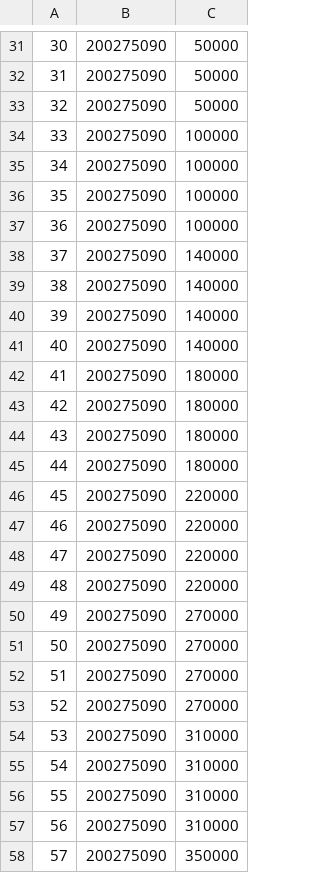
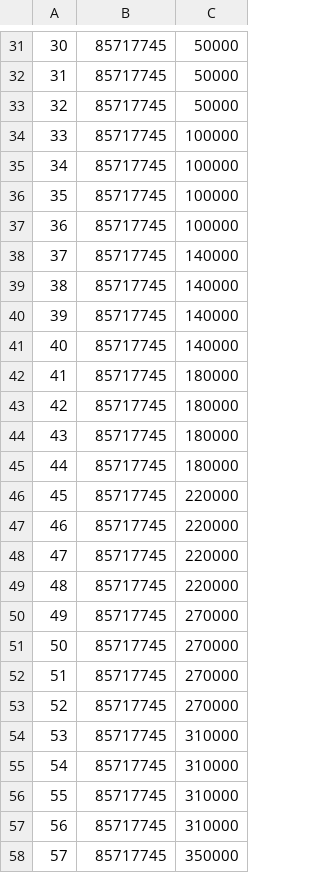
Before and after one commit to iamarjunm/sea-raider, a CSV file: maths/publish_files/unknown_extreme.csv, drawn as a sheet; only a part is shown, gaps mark what is left out; the diff covers the shown part only.

```diff
--- a/maths/publish_files/unknown_extreme.csv
+++ b/maths/publish_files/unknown_extreme.csv
@@ -31,28 +31,28 @@
-30,200275090,50000
-31,200275090,50000
-32,200275090,50000
-33,200275090,100000
-34,200275090,100000
-35,200275090,100000
-36,200275090,100000
-37,200275090,140000
-38,200275090,140000
-39,200275090,140000
-40,200275090,140000
-41,200275090,180000
-42,200275090,180000
-43,200275090,180000
-44,200275090,180000
-45,200275090,220000
-46,200275090,220000
-47,200275090,220000
-48,200275090,220000
-49,200275090,270000
-50,200275090,270000
-51,200275090,270000
-52,200275090,270000
-53,200275090,310000
-54,200275090,310000
-55,200275090,310000
-56,200275090,310000
-57,200275090,350000
+30,85717745,50000
+31,85717745,50000
+32,85717745,50000
+33,85717745,100000
+34,85717745,100000
+35,85717745,100000
+36,85717745,100000
+37,85717745,140000
+38,85717745,140000
+39,85717745,140000
+40,85717745,140000
+41,85717745,180000
+42,85717745,180000
+43,85717745,180000
+44,85717745,180000
+45,85717745,220000
+46,85717745,220000
+47,85717745,220000
+48,85717745,220000
+49,85717745,270000
+50,85717745,270000
+51,85717745,270000
+52,85717745,270000
+53,85717745,310000
+54,85717745,310000
+55,85717745,310000
+56,85717745,310000
+57,85717745,350000
```
Also changed, not shown: 4 added rows, 3 removed rows and 33 edited cells elsewhere in this file, 10 other files.
